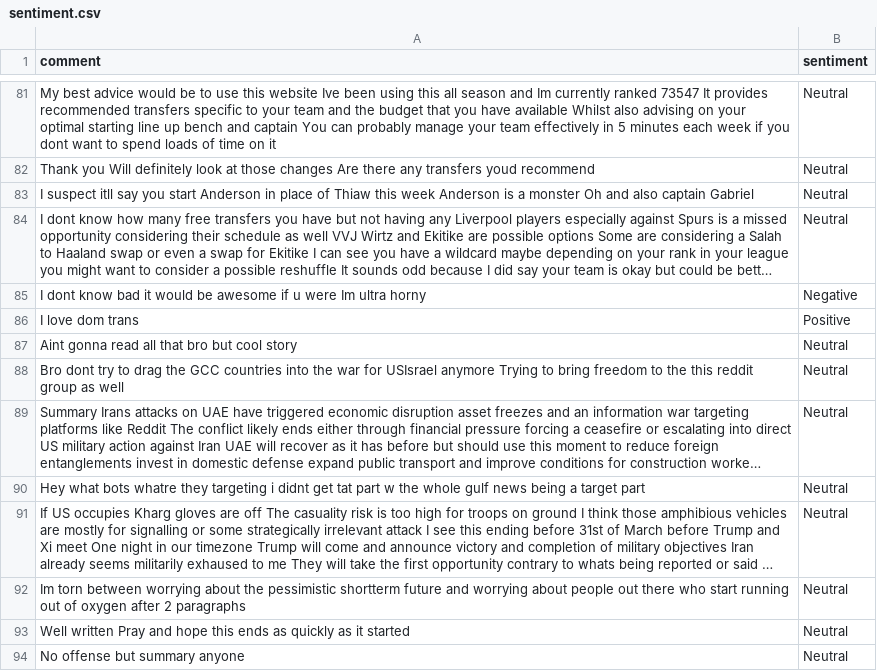
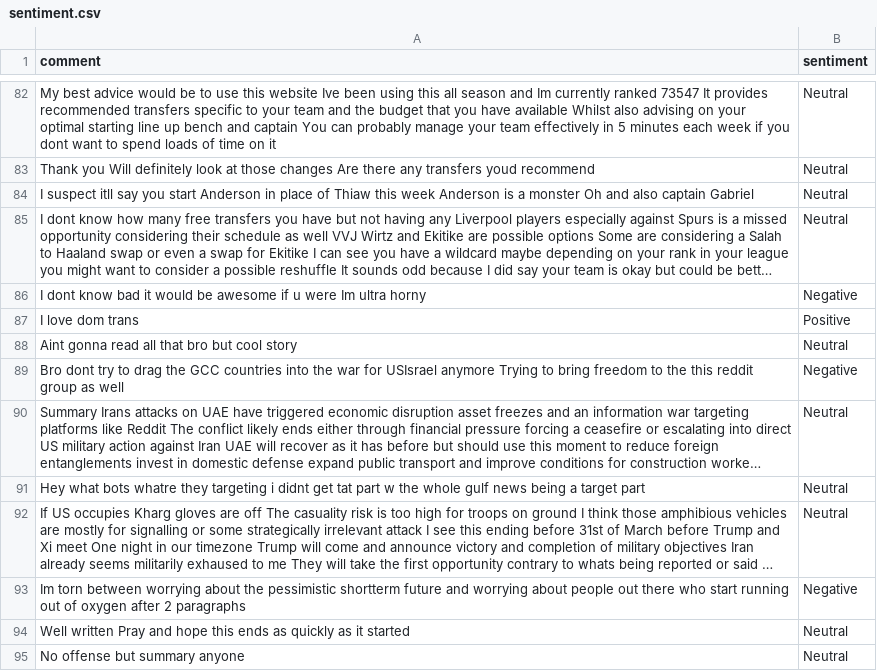
Before and after one commit to felixabraham670706/sentiment, a CSV file: sentiment.csv, drawn as a sheet; only a part is shown, gaps mark what is left out; long unchanged cells end in …; addresses are those after the commit; the diff covers the shown part only; the diff names each change by its address in the sheet, - before the commit and + after, or states it on an @@ line.

```diff
--- a/sentiment.csv
+++ b/sentiment.csv
-B89 (sentiment): Neutral
+B89 (sentiment): Negative
-B93 (sentiment): Neutral
+B93 (sentiment): Negative
```
Also changed, not shown: 1 added row and 5 edited cells elsewhere in this file.
